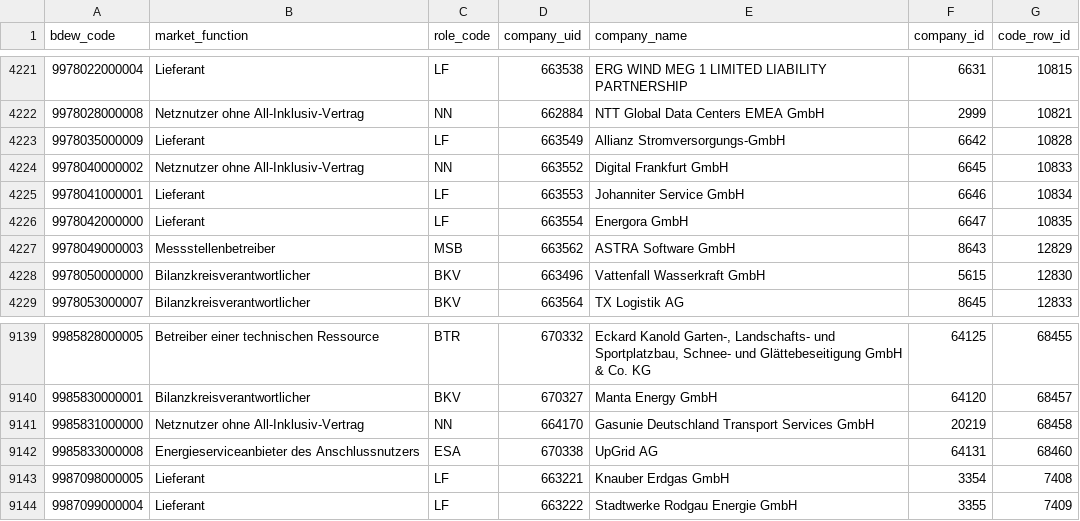
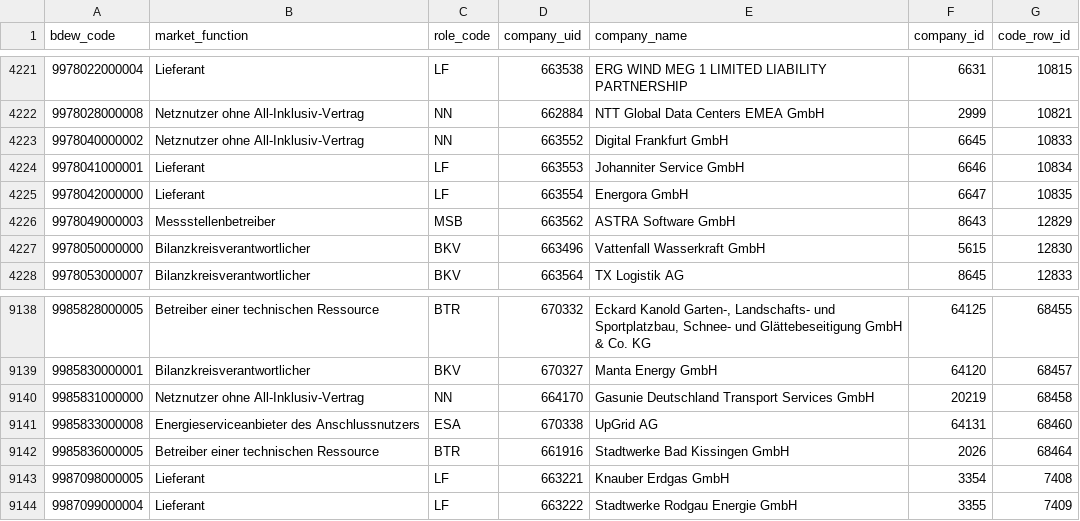
Before and after one commit to adriansprk/mpid-radar, a CSV file: data/latest.csv, drawn as a sheet; only a part is shown, gaps mark what is left out; removed rows and columns are numbered as before the commit, all else as after; the diff names each change by its address in the sheet, - before the commit and + after, or states it on an @@ line.

```diff
--- a/data/latest.csv
+++ b/data/latest.csv
-row 4223: 9978035000009 | Lieferant | LF | 663549 | Allianz Stromversorgungs-GmbH | 6642 | 10828
+row 9142: 9985836000005 | Betreiber einer technischen Ressource | BTR | 661916 | Stadtwerke Bad Kissingen GmbH | 2026 | 68464
```
Also changed, not shown: 4 other files.
